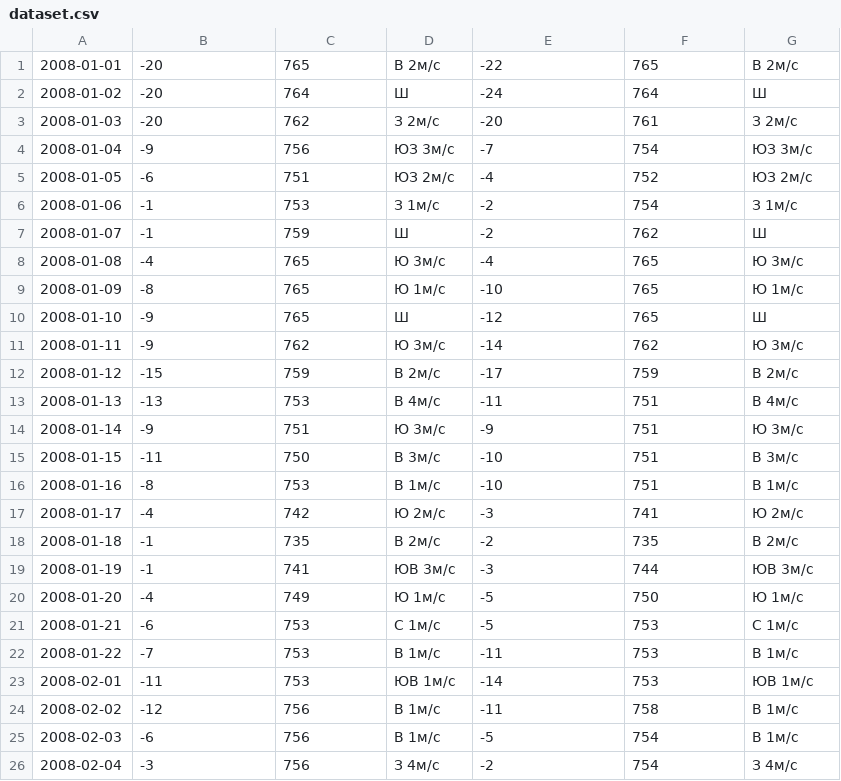
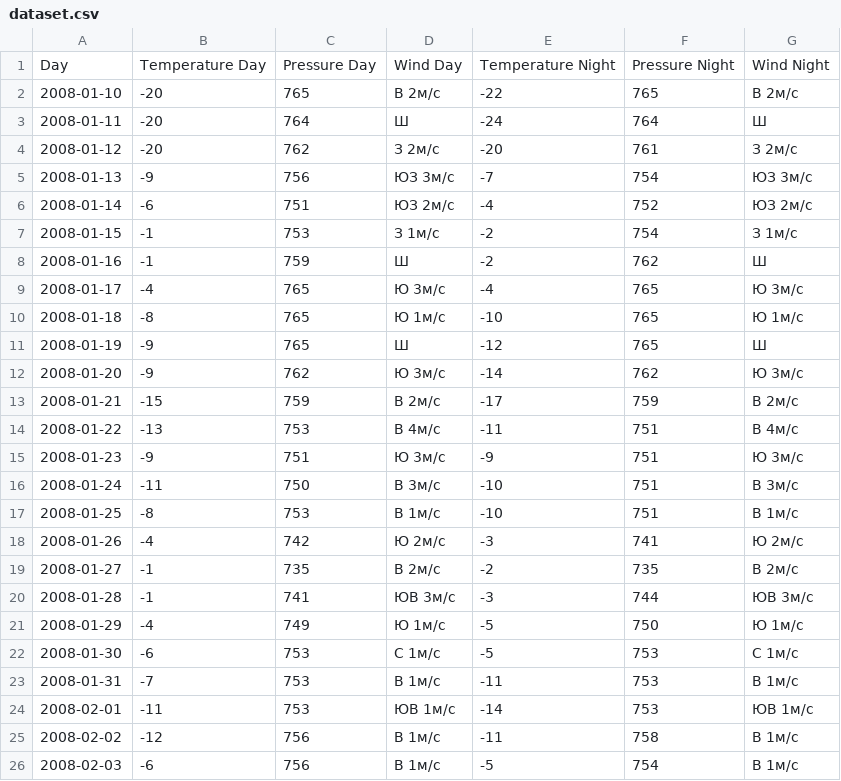
Before and after one commit to buddyuchiha/pythonsecondlab, a CSV file: task4/dataset.csv, drawn as a sheet; only a part is shown; the shorter side is filled out with more unchanged rows.

Commit message:
task4 + task5 + редактирование прошлых тасков, тесты и датасеты

```diff
--- a/task4/dataset.csv
+++ b/task4/dataset.csv
@@ -1,23 +1,24 @@
-2008-01-01,-20,765,В 2м/с,-22,765,В 2м/с
-2008-01-02,-20,764,Ш,-24,764,Ш
-2008-01-03,-20,762,З 2м/с,-20,761,З 2м/с
-2008-01-04,-9,756,ЮЗ 3м/с,-7,754,ЮЗ 3м/с
-2008-01-05,-6,751,ЮЗ 2м/с,-4,752,ЮЗ 2м/с
-2008-01-06,-1,753,З 1м/с,-2,754,З 1м/с
-2008-01-07,-1,759,Ш,-2,762,Ш
-2008-01-08,-4,765,Ю 3м/с,-4,765,Ю 3м/с
-2008-01-09,-8,765,Ю 1м/с,-10,765,Ю 1м/с
-2008-01-10,-9,765,Ш,-12,765,Ш
-2008-01-11,-9,762,Ю 3м/с,-14,762,Ю 3м/с
-2008-01-12,-15,759,В 2м/с,-17,759,В 2м/с
-2008-01-13,-13,753,В 4м/с,-11,751,В 4м/с
-2008-01-14,-9,751,Ю 3м/с,-9,751,Ю 3м/с
-2008-01-15,-11,750,В 3м/с,-10,751,В 3м/с
-2008-01-16,-8,753,В 1м/с,-10,751,В 1м/с
-2008-01-17,-4,742,Ю 2м/с,-3,741,Ю 2м/с
-2008-01-18,-1,735,В 2м/с,-2,735,В 2м/с
-2008-01-19,-1,741,ЮВ 3м/с,-3,744,ЮВ 3м/с
-2008-01-20,-4,749,Ю 1м/с,-5,750,Ю 1м/с
-2008-01-21,-6,753,С 1м/с,-5,753,С 1м/с
-2008-01-22,-7,753,В 1м/с,-11,753,В 1м/с
+Day,Temperature Day,Pressure Day,Wind Day,Temperature Night,Pressure Night,Wind Night
+2008-01-10,-20,765,В 2м/с,-22,765,В 2м/с
+2008-01-11,-20,764,Ш,-24,764,Ш
+2008-01-12,-20,762,З 2м/с,-20,761,З 2м/с
+2008-01-13,-9,756,ЮЗ 3м/с,-7,754,ЮЗ 3м/с
+2008-01-14,-6,751,ЮЗ 2м/с,-4,752,ЮЗ 2м/с
+2008-01-15,-1,753,З 1м/с,-2,754,З 1м/с
+2008-01-16,-1,759,Ш,-2,762,Ш
+2008-01-17,-4,765,Ю 3м/с,-4,765,Ю 3м/с
+2008-01-18,-8,765,Ю 1м/с,-10,765,Ю 1м/с
+2008-01-19,-9,765,Ш,-12,765,Ш
+2008-01-20,-9,762,Ю 3м/с,-14,762,Ю 3м/с
+2008-01-21,-15,759,В 2м/с,-17,759,В 2м/с
+2008-01-22,-13,753,В 4м/с,-11,751,В 4м/с
+2008-01-23,-9,751,Ю 3м/с,-9,751,Ю 3м/с
+2008-01-24,-11,750,В 3м/с,-10,751,В 3м/с
+2008-01-25,-8,753,В 1м/с,-10,751,В 1м/с
+2008-01-26,-4,742,Ю 2м/с,-3,741,Ю 2м/с
+2008-01-27,-1,735,В 2м/с,-2,735,В 2м/с
+2008-01-28,-1,741,ЮВ 3м/с,-3,744,ЮВ 3м/с
+2008-01-29,-4,749,Ю 1м/с,-5,750,Ю 1м/с
+2008-01-30,-6,753,С 1м/с,-5,753,С 1м/с
+2008-01-31,-7,753,В 1м/с,-11,753,В 1м/с
 2008-02-01,-11,753,ЮВ 1м/с,-14,753,ЮВ 1м/с
```
Also changed, not shown: task1/dataset.csv, task2/dataset.csv, 14 other files.
